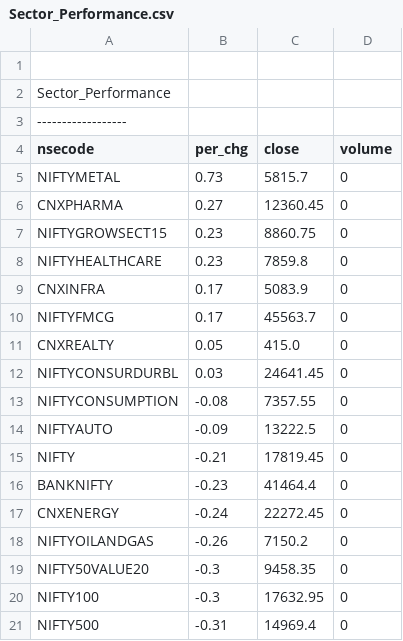
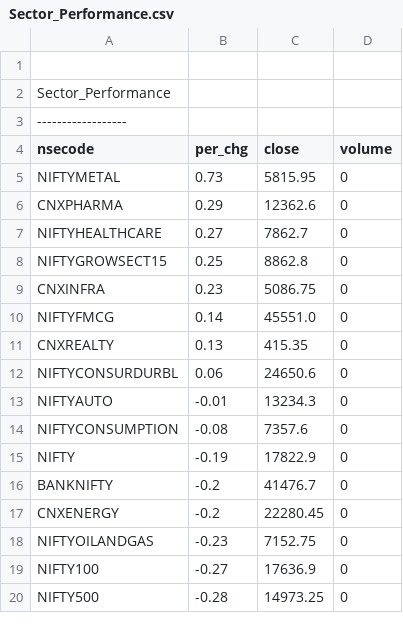
Before and after one commit to satishcse/mkt_updates, a CSV file: Sector_Performance.csv, drawn as a sheet; only a part is shown; the diff covers the shown part only.

```diff
--- a/Sector_Performance.csv
+++ b/Sector_Performance.csv
@@ -4,18 +4,17 @@ Sector_Performance,,,,
 nsecode,per_chg,close,volume
-NIFTYMETAL,0.73,5815.7,0
-CNXPHARMA,0.27,12360.45,0
-NIFTYGROWSECT15,0.23,8860.75,0
-NIFTYHEALTHCARE,0.23,7859.8,0
-CNXINFRA,0.17,5083.9,0
-NIFTYFMCG,0.17,45563.7,0
-CNXREALTY,0.05,415.0,0
-NIFTYCONSURDURBL,0.03,24641.45,0
-NIFTYCONSUMPTION,-0.08,7357.55,0
-NIFTYAUTO,-0.09,13222.5,0
-NIFTY,-0.21,17819.45,0
-BANKNIFTY,-0.23,41464.4,0
-CNXENERGY,-0.24,22272.45,0
-NIFTYOILANDGAS,-0.26,7150.2,0
-NIFTY50VALUE20,-0.3,9458.35,0
-NIFTY100,-0.3,17632.95,0
-NIFTY500,-0.31,14969.4,0
+NIFTYMETAL,0.73,5815.95,0
+CNXPHARMA,0.29,12362.6,0
+NIFTYHEALTHCARE,0.27,7862.7,0
+NIFTYGROWSECT15,0.25,8862.8,0
+CNXINFRA,0.23,5086.75,0
+NIFTYFMCG,0.14,45551.0,0
+CNXREALTY,0.13,415.35,0
+NIFTYCONSURDURBL,0.06,24650.6,0
+NIFTYAUTO,-0.01,13234.3,0
+NIFTYCONSUMPTION,-0.08,7357.6,0
+NIFTY,-0.19,17822.9,0
+BANKNIFTY,-0.2,41476.7,0
+CNXENERGY,-0.2,22280.45,0
+NIFTYOILANDGAS,-0.23,7152.75,0
+NIFTY100,-0.27,17636.9,0
+NIFTY500,-0.28,14973.25,0
```
Also changed, not shown: 2 added rows, 1 removed row and 18 edited cells elsewhere in this file, 5 other files.
